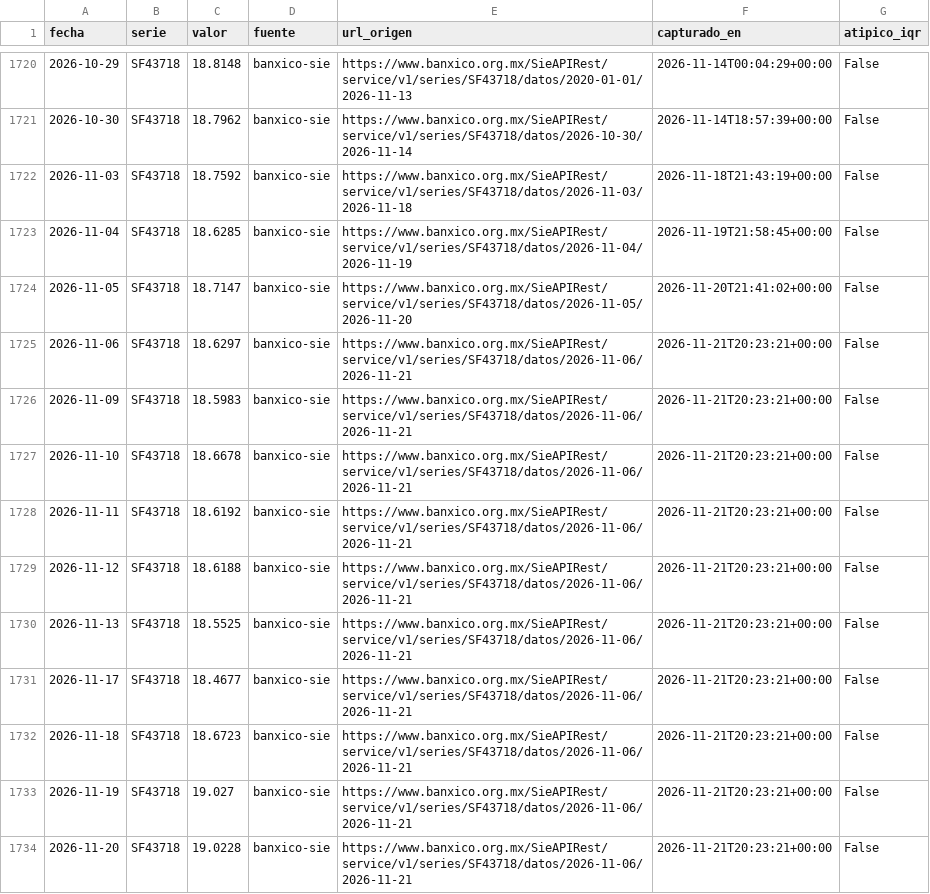
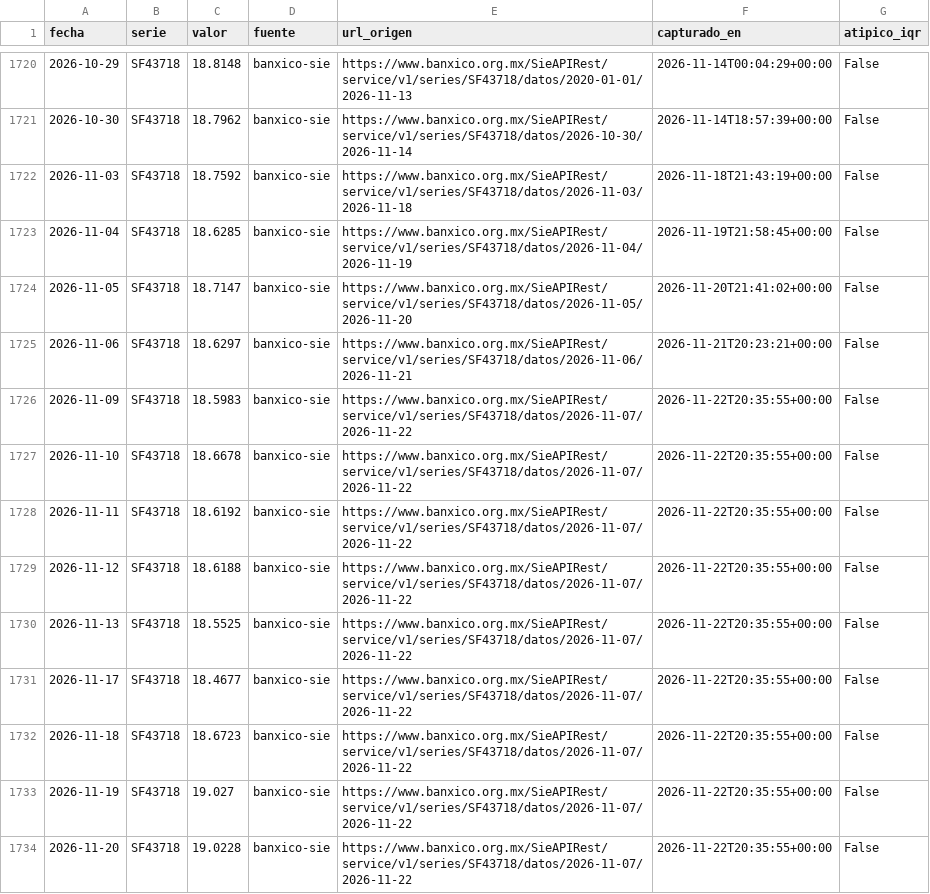
Before and after one commit to Miguel-iso21/Trusted_Data_Lab, a CSV file: data/plata/banxico_diario.csv, drawn as a sheet; only a part is shown, gaps mark what is left out.

```diff
--- a/data/plata/banxico_diario.csv
+++ b/data/plata/banxico_diario.csv
@@ -1725,10 +1725,10 @@ fecha,serie,valor,fuente,url_origen,capturado_en,atipico_iqr
 2026-11-06,SF43718,18.6297,banxico-sie,https://www.banxico.org.mx/SieAPIRest/service/v1/series/SF43718/datos/2026-11-06/2026-11-21,2026-11-21T20:23:21+00:00,False
-2026-11-09,SF43718,18.5983,banxico-sie,https://www.banxico.org.mx/SieAPIRest/service/v1/series/SF43718/datos/2026-11-06/2026-11-21,2026-11-21T20:23:21+00:00,False
-2026-11-10,SF43718,18.6678,banxico-sie,https://www.banxico.org.mx/SieAPIRest/service/v1/series/SF43718/datos/2026-11-06/2026-11-21,2026-11-21T20:23:21+00:00,False
-2026-11-11,SF43718,18.6192,banxico-sie,https://www.banxico.org.mx/SieAPIRest/service/v1/series/SF43718/datos/2026-11-06/2026-11-21,2026-11-21T20:23:21+00:00,False
-2026-11-12,SF43718,18.6188,banxico-sie,https://www.banxico.org.mx/SieAPIRest/service/v1/series/SF43718/datos/2026-11-06/2026-11-21,2026-11-21T20:23:21+00:00,False
-2026-11-13,SF43718,18.5525,banxico-sie,https://www.banxico.org.mx/SieAPIRest/service/v1/series/SF43718/datos/2026-11-06/2026-11-21,2026-11-21T20:23:21+00:00,False
-2026-11-17,SF43718,18.4677,banxico-sie,https://www.banxico.org.mx/SieAPIRest/service/v1/series/SF43718/datos/2026-11-06/2026-11-21,2026-11-21T20:23:21+00:00,False
-2026-11-18,SF43718,18.6723,banxico-sie,https://www.banxico.org.mx/SieAPIRest/service/v1/series/SF43718/datos/2026-11-06/2026-11-21,2026-11-21T20:23:21+00:00,False
-2026-11-19,SF43718,19.027,banxico-sie,https://www.banxico.org.mx/SieAPIRest/service/v1/series/SF43718/datos/2026-11-06/2026-11-21,2026-11-21T20:23:21+00:00,False
-2026-11-20,SF43718,19.0228,banxico-sie,https://www.banxico.org.mx/SieAPIRest/service/v1/series/SF43718/datos/2026-11-06/2026-11-21,2026-11-21T20:23:21+00:00,False
+2026-11-09,SF43718,18.5983,banxico-sie,https://www.banxico.org.mx/SieAPIRest/service/v1/series/SF43718/datos/2026-11-07/2026-11-22,2026-11-22T20:35:55+00:00,False
+2026-11-10,SF43718,18.6678,banxico-sie,https://www.banxico.org.mx/SieAPIRest/service/v1/series/SF43718/datos/2026-11-07/2026-11-22,2026-11-22T20:35:55+00:00,False
+2026-11-11,SF43718,18.6192,banxico-sie,https://www.banxico.org.mx/SieAPIRest/service/v1/series/SF43718/datos/2026-11-07/2026-11-22,2026-11-22T20:35:55+00:00,False
+2026-11-12,SF43718,18.6188,banxico-sie,https://www.banxico.org.mx/SieAPIRest/service/v1/series/SF43718/datos/2026-11-07/2026-11-22,2026-11-22T20:35:55+00:00,False
+2026-11-13,SF43718,18.5525,banxico-sie,https://www.banxico.org.mx/SieAPIRest/service/v1/series/SF43718/datos/2026-11-07/2026-11-22,2026-11-22T20:35:55+00:00,False
+2026-11-17,SF43718,18.4677,banxico-sie,https://www.banxico.org.mx/SieAPIRest/service/v1/series/SF43718/datos/2026-11-07/2026-11-22,2026-11-22T20:35:55+00:00,False
+2026-11-18,SF43718,18.6723,banxico-sie,https://www.banxico.org.mx/SieAPIRest/service/v1/series/SF43718/datos/2026-11-07/2026-11-22,2026-11-22T20:35:55+00:00,False
+2026-11-19,SF43718,19.027,banxico-sie,https://www.banxico.org.mx/SieAPIRest/service/v1/series/SF43718/datos/2026-11-07/2026-11-22,2026-11-22T20:35:55+00:00,False
+2026-11-20,SF43718,19.0228,banxico-sie,https://www.banxico.org.mx/SieAPIRest/service/v1/series/SF43718/datos/2026-11-07/2026-11-22,2026-11-22T20:35:55+00:00,False
```
Also changed, not shown: calidad/bitacora_capturas.csv, data/plata/inegi_mensual.csv, 2 other files.
